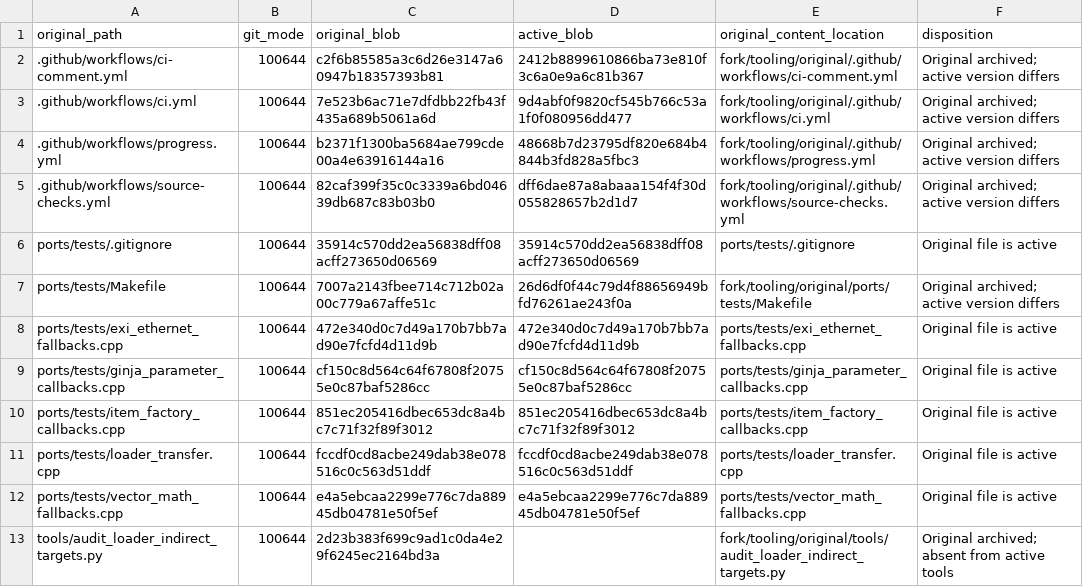
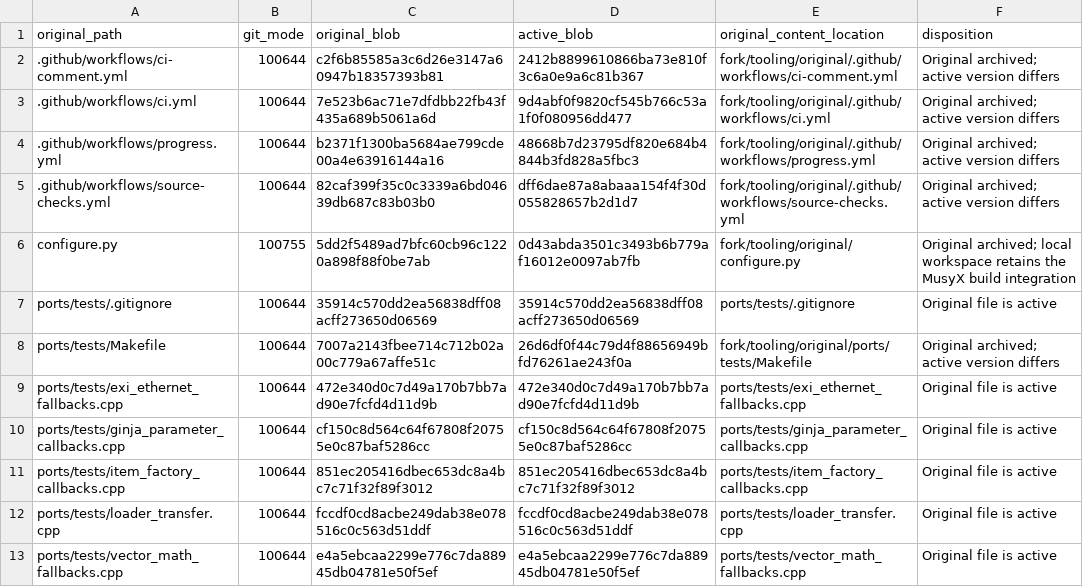
Before and after one commit to matthewlewisnewton/pso-decomp, a TSV file: fork/notes/evidence/2026-11-18-original-fork-tools.tsv, drawn as a sheet; only a part is shown; the shorter side is filled out with more unchanged rows.

Commit message:
Record historical split coverage and archive the compiler profile

```diff
--- a/fork/notes/evidence/2026-11-18-original-fork-tools.tsv
+++ b/fork/notes/evidence/2026-11-18-original-fork-tools.tsv
@@ -5,2 +5,3 @@ original_path	git_mode	original_blob	active_blob	original_content_location	dispo
 .github/workflows/source-checks.yml	100644	82caf399f35c0c3339a6bd04639db687c83b03b0	dff6dae87a8abaaa154f4f30d055828657b2d1d7	fork/tooling/original/.github/workflows/source-checks.yml	Original archived; active version differs
+configure.py	100755	5dd2f5489ad7bfc60cb96c1220a898f88f0be7ab	0d43abda3501c3493b6b779af16012e0097ab7fb	fork/tooling/original/configure.py	Original archived; local workspace retains the MusyX build integration
 ports/tests/.gitignore	100644	35914c570dd2ea56838dff08acff273650d06569	35914c570dd2ea56838dff08acff273650d06569	ports/tests/.gitignore	Original file is active
```
Also changed, not shown: 6 other files.
